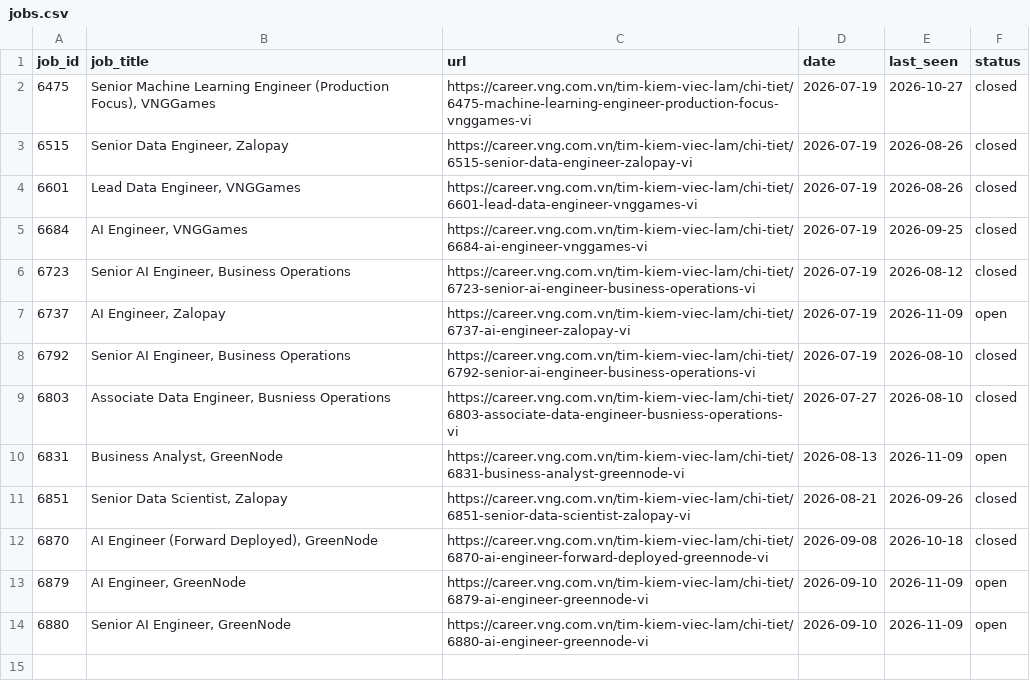
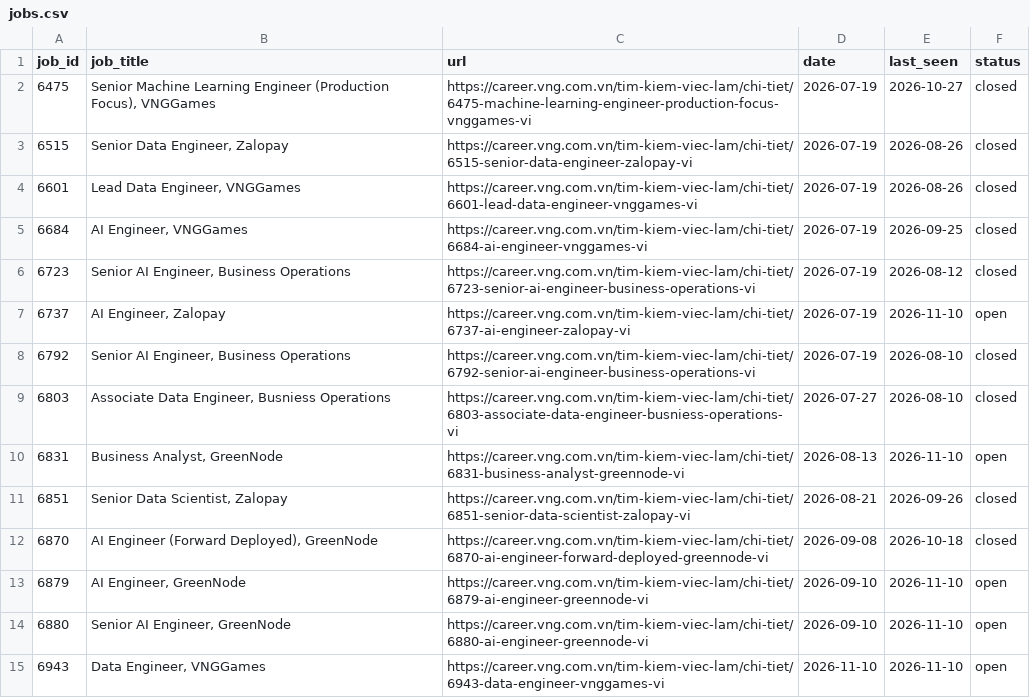
Before and after one commit to todayishql/vng-job-alert, a CSV file: data/jobs.csv, drawn as a sheet.

```diff
--- a/data/jobs.csv
+++ b/data/jobs.csv
@@ -6,9 +6,10 @@ job_id,job_title,url,date,last_seen,status
 6723,"Senior AI Engineer, Business Operations",https://career.vng.com.vn/tim-kiem-viec-lam/chi-tiet/6723-senior-ai-engineer-business-operations-vi,2026-07-19,2026-08-12,closed
-6737,"AI Engineer, Zalopay",https://career.vng.com.vn/tim-kiem-viec-lam/chi-tiet/6737-ai-engineer-zalopay-vi,2026-07-19,2026-11-09,open
+6737,"AI Engineer, Zalopay",https://career.vng.com.vn/tim-kiem-viec-lam/chi-tiet/6737-ai-engineer-zalopay-vi,2026-07-19,2026-11-10,open
 6792,"Senior AI Engineer, Business Operations",https://career.vng.com.vn/tim-kiem-viec-lam/chi-tiet/6792-senior-ai-engineer-business-operations-vi,2026-07-19,2026-08-10,closed
 6803,"Associate Data Engineer, Busniess Operations",https://career.vng.com.vn/tim-kiem-viec-lam/chi-tiet/6803-associate-data-engineer-busniess-operations-vi,2026-07-27,2026-08-10,closed
-6831,"Business Analyst, GreenNode",https://career.vng.com.vn/tim-kiem-viec-lam/chi-tiet/6831-business-analyst-greennode-vi,2026-08-13,2026-11-09,open
+6831,"Business Analyst, GreenNode",https://career.vng.com.vn/tim-kiem-viec-lam/chi-tiet/6831-business-analyst-greennode-vi,2026-08-13,2026-11-10,open
 6851,"Senior Data Scientist, Zalopay",https://career.vng.com.vn/tim-kiem-viec-lam/chi-tiet/6851-senior-data-scientist-zalopay-vi,2026-08-21,2026-09-26,closed
 6870,"AI Engineer (Forward Deployed), GreenNode",https://career.vng.com.vn/tim-kiem-viec-lam/chi-tiet/6870-ai-engineer-forward-deployed-greennode-vi,2026-09-08,2026-10-18,closed
-6879,"AI Engineer, GreenNode",https://career.vng.com.vn/tim-kiem-viec-lam/chi-tiet/6879-ai-engineer-greennode-vi,2026-09-10,2026-11-09,open
-6880,"Senior AI Engineer, GreenNode",https://career.vng.com.vn/tim-kiem-viec-lam/chi-tiet/6880-ai-engineer-greennode-vi,2026-09-10,2026-11-09,open
+6879,"AI Engineer, GreenNode",https://career.vng.com.vn/tim-kiem-viec-lam/chi-tiet/6879-ai-engineer-greennode-vi,2026-09-10,2026-11-10,open
+6880,"Senior AI Engineer, GreenNode",https://career.vng.com.vn/tim-kiem-viec-lam/chi-tiet/6880-ai-engineer-greennode-vi,2026-09-10,2026-11-10,open
+6943,"Data Engineer, VNGGames",https://career.vng.com.vn/tim-kiem-viec-lam/chi-tiet/6943-data-engineer-vnggames-vi,2026-11-10,2026-11-10,open
```
Also changed, not shown: 1 other file.
